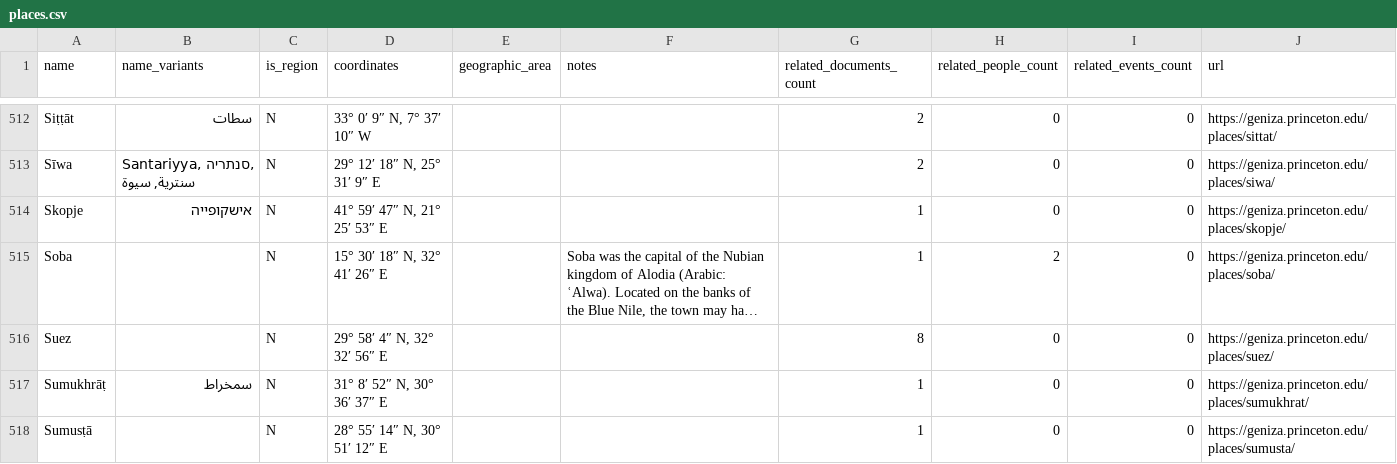
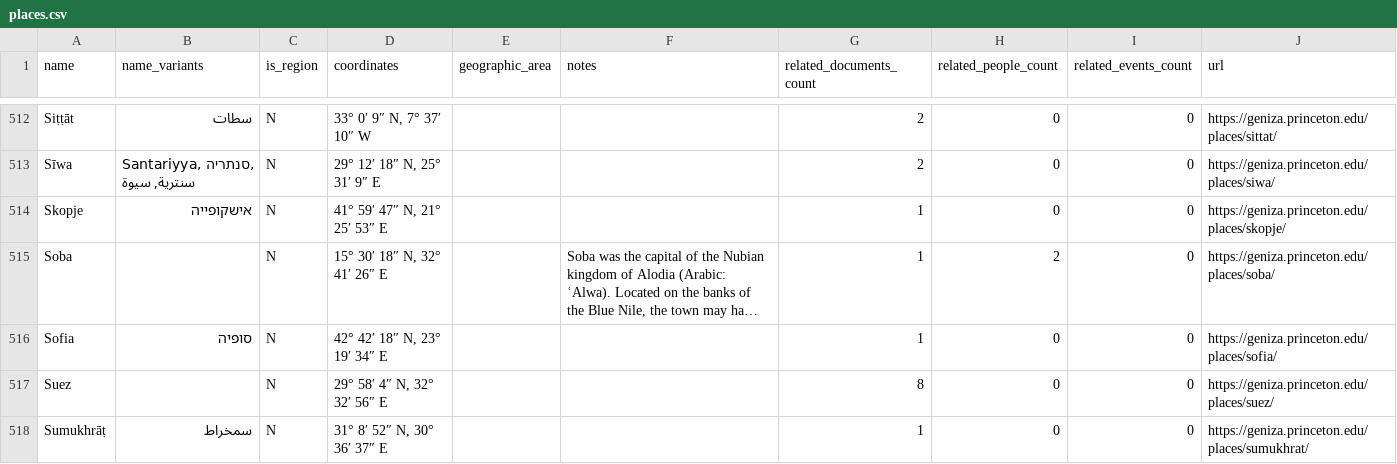
Before and after one commit to princetongenizalab/pgp-metadata, a CSV file: data/places.csv, drawn as a sheet; only a part is shown, gaps mark what is left out; the shorter side is filled out with more unchanged rows; long unchanged cells end in …; the diff names each change by its address in the sheet, - before the commit and + after, or states it on an @@ line.

Commit message:
Automated metadata export from PGP - places
Co-authored-by: Matthew Dudley

```diff
--- a/data/places.csv
+++ b/data/places.csv
+row 516: Sofia | סופיה | N | 42° 42′ 18″ N, 23° 19′ 34″ E |  |  | 1 | 0 | 0 | https://geniza.princeton.edu/places/sofia/
```
